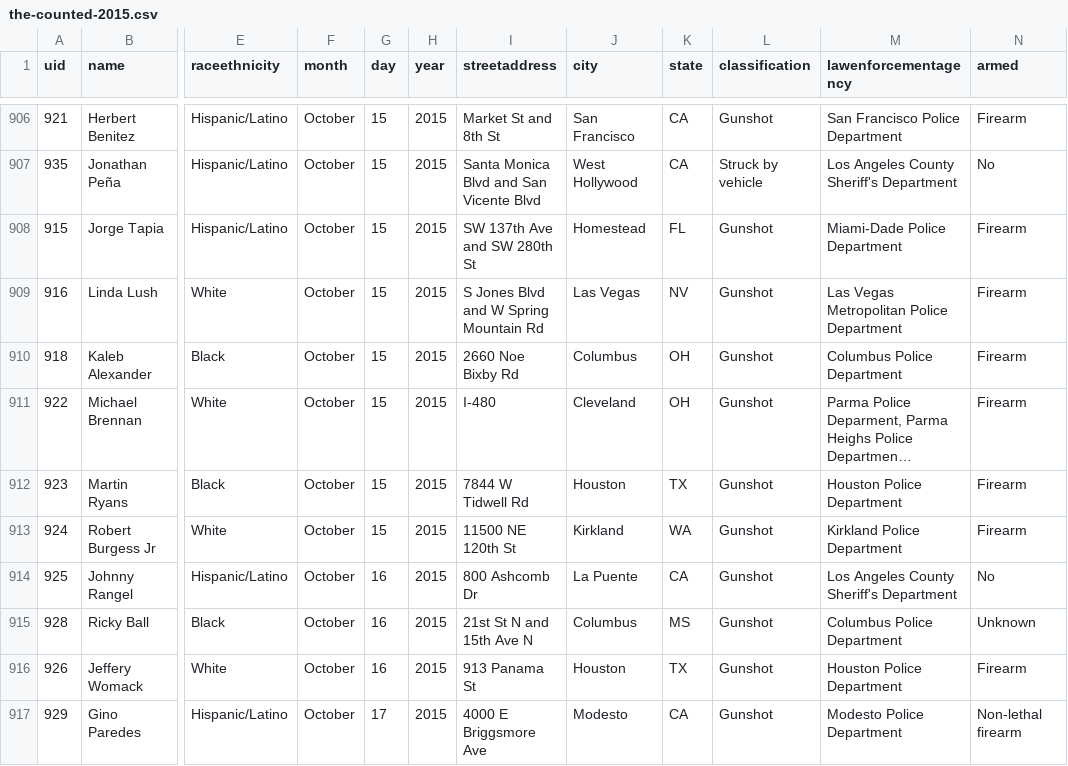
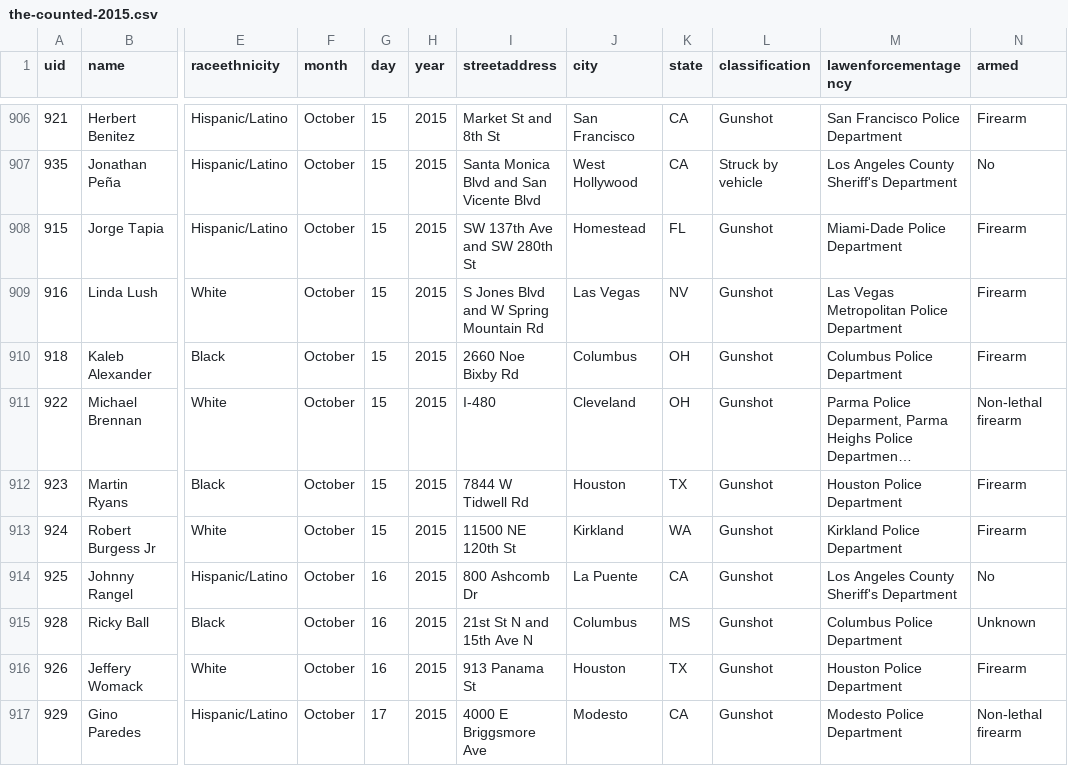
Before and after one commit to flother/thecounted, a CSV file: data/the-counted-2015.csv, drawn as a sheet; only a part is shown, gaps mark what is left out; long unchanged cells end in …; the diff names each change by its address in the sheet, - before the commit and + after, or states it on an @@ line.

Commit message:
Update Michael Brennan

```diff
--- a/data/the-counted-2015.csv
+++ b/data/the-counted-2015.csv
-N911 (armed): Firearm
+N911 (armed): Non-lethal firearm
```
